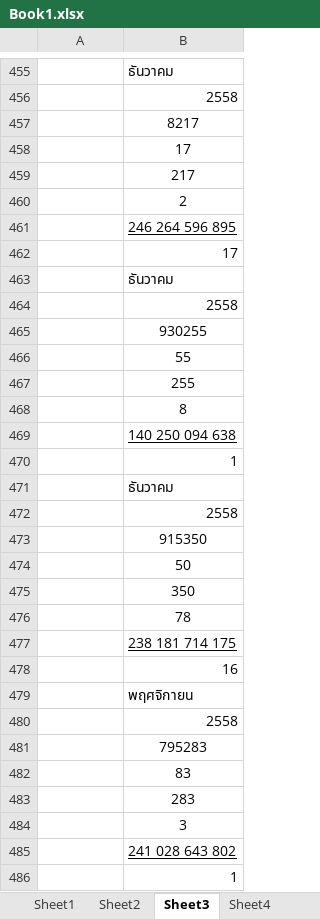
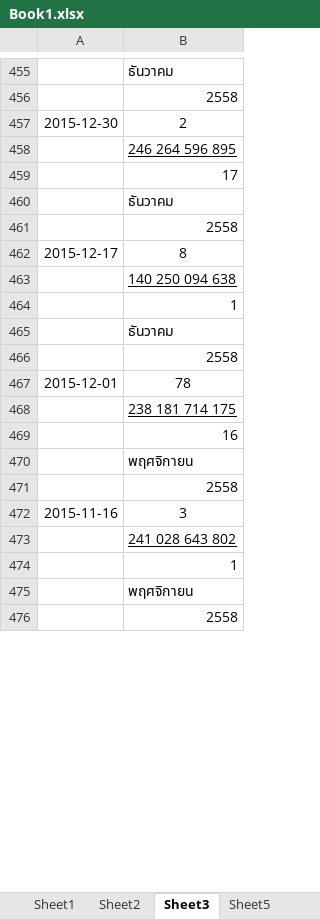
Before and after one commit to tTHon/heartrhythmbox, an Excel workbook: playground/Lotto/Book1.xlsx, sheet Sheet3, drawn as a sheet; only a part is shown, gaps mark what is left out; the shorter side is filled out with more unchanged rows; values as stored, in another font and other column widths than the file's, no borders; charts and pictures not drawn; removed rows and columns are numbered as before the commit, all else as after; the diff covers the shown part only; the diff names each change by its address in the sheet, - before the commit and + after, or states it on an @@ line.

```diff
--- a/playground/Lotto/Book1.xlsx (sheet Sheet3)
+++ b/playground/Lotto/Book1.xlsx (sheet Sheet3)
-row 457:  | 8217
-row 458:  | 17
-row 459:  | 217
-A457: (empty)
+A457: 2015-12-30
-row 465:  | 930255
-row 466:  | 55
-row 467:  | 255
-A462: (empty)
+A462: 2015-12-17
-row 473:  | 915350
-row 474:  | 50
-row 475:  | 350
-A467: (empty)
+A467: 2015-12-01
-row 481:  | 795283
-row 482:  | 83
-row 483:  | 283
-A472: (empty)
+A472: 2015-11-16
```
Also changed, not shown: 60 removed rows and 20 edited cells elsewhere in this sheet, sheet Sheet4, sheet Sheet5, other sheet tabs, charts or pictures, 19 other files.
